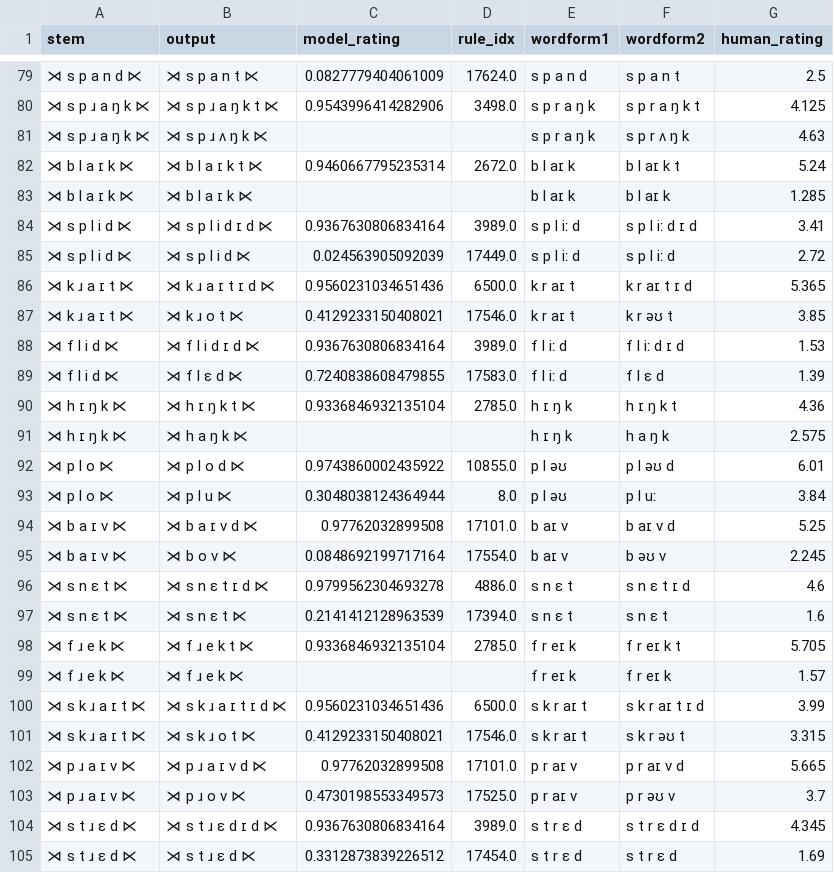
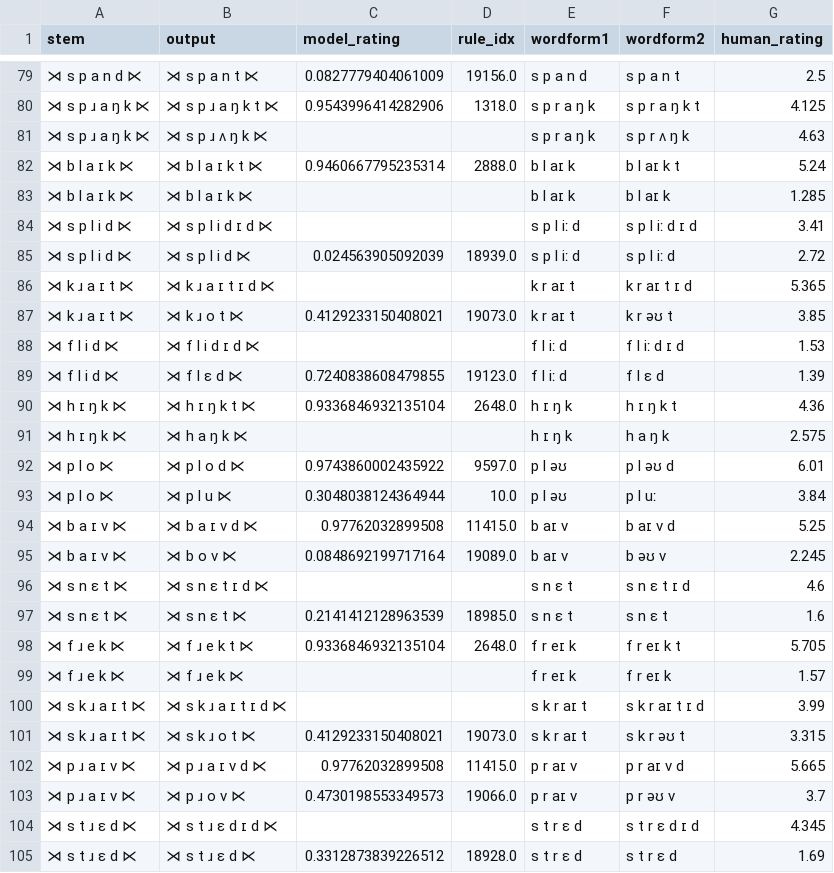
Before and after one commit to colincwilson/mingen, a TSV file: data/eng3_wug_dev_predict_confidence.tsv, drawn as a sheet; only a part is shown, gaps mark what is left out; the diff covers the shown part only.

```diff
--- a/data/eng3_wug_dev_predict_confidence.tsv
+++ b/data/eng3_wug_dev_predict_confidence.tsv
@@ -79,27 +79,27 @@ stem	output	model_rating	rule_idx	wordform1	wordform2	human_rating
-⋊ s p a n d ⋉	⋊ s p a n t ⋉	0.0827779404061009	17624.0	s p a n d	s p a n t	2.5
-⋊ s p ɹ a ŋ k ⋉	⋊ s p ɹ a ŋ k t ⋉	0.9543996414282906	3498.0	s p r a ŋ k	s p r a ŋ k t	4.125
+⋊ s p a n d ⋉	⋊ s p a n t ⋉	0.0827779404061009	19156.0	s p a n d	s p a n t	2.5
+⋊ s p ɹ a ŋ k ⋉	⋊ s p ɹ a ŋ k t ⋉	0.9543996414282906	1318.0	s p r a ŋ k	s p r a ŋ k t	4.125
 ⋊ s p ɹ a ŋ k ⋉	⋊ s p ɹ ʌ ŋ k ⋉			s p r a ŋ k	s p r ʌ ŋ k	4.63
-⋊ b l a ɪ k ⋉	⋊ b l a ɪ k t ⋉	0.9460667795235314	2672.0	b l aɪ k	b l aɪ k t	5.24
+⋊ b l a ɪ k ⋉	⋊ b l a ɪ k t ⋉	0.9460667795235314	2888.0	b l aɪ k	b l aɪ k t	5.24
 ⋊ b l a ɪ k ⋉	⋊ b l a ɪ k ⋉			b l aɪ k	b l aɪ k	1.285
-⋊ s p l i d ⋉	⋊ s p l i d ɪ d ⋉	0.9367630806834164	3989.0	s p l iː d	s p l iː d ɪ d	3.41
-⋊ s p l i d ⋉	⋊ s p l i d ⋉	0.024563905092039	17449.0	s p l iː d	s p l iː d	2.72
-⋊ k ɹ a ɪ t ⋉	⋊ k ɹ a ɪ t ɪ d ⋉	0.9560231034651436	6500.0	k r aɪ t	k r aɪ t ɪ d	5.365
-⋊ k ɹ a ɪ t ⋉	⋊ k ɹ o t ⋉	0.4129233150408021	17546.0	k r aɪ t	k r əʊ t	3.85
-⋊ f l i d ⋉	⋊ f l i d ɪ d ⋉	0.9367630806834164	3989.0	f l iː d	f l iː d ɪ d	1.53
-⋊ f l i d ⋉	⋊ f l ɛ d ⋉	0.7240838608479855	17583.0	f l iː d	f l ɛ d	1.39
-⋊ h ɪ ŋ k ⋉	⋊ h ɪ ŋ k t ⋉	0.9336846932135104	2785.0	h ɪ ŋ k	h ɪ ŋ k t	4.36
+⋊ s p l i d ⋉	⋊ s p l i d ɪ d ⋉			s p l iː d	s p l iː d ɪ d	3.41
+⋊ s p l i d ⋉	⋊ s p l i d ⋉	0.024563905092039	18939.0	s p l iː d	s p l iː d	2.72
+⋊ k ɹ a ɪ t ⋉	⋊ k ɹ a ɪ t ɪ d ⋉			k r aɪ t	k r aɪ t ɪ d	5.365
+⋊ k ɹ a ɪ t ⋉	⋊ k ɹ o t ⋉	0.4129233150408021	19073.0	k r aɪ t	k r əʊ t	3.85
+⋊ f l i d ⋉	⋊ f l i d ɪ d ⋉			f l iː d	f l iː d ɪ d	1.53
+⋊ f l i d ⋉	⋊ f l ɛ d ⋉	0.7240838608479855	19123.0	f l iː d	f l ɛ d	1.39
+⋊ h ɪ ŋ k ⋉	⋊ h ɪ ŋ k t ⋉	0.9336846932135104	2648.0	h ɪ ŋ k	h ɪ ŋ k t	4.36
 ⋊ h ɪ ŋ k ⋉	⋊ h a ŋ k ⋉			h ɪ ŋ k	h a ŋ k	2.575
-⋊ p l o ⋉	⋊ p l o d ⋉	0.9743860002435922	10855.0	p l əʊ	p l əʊ d	6.01
-⋊ p l o ⋉	⋊ p l u ⋉	0.3048038124364944	8.0	p l əʊ	p l uː	3.84
-⋊ b a ɪ v ⋉	⋊ b a ɪ v d ⋉	0.97762032899508	17101.0	b aɪ v	b aɪ v d	5.25
-⋊ b a ɪ v ⋉	⋊ b o v ⋉	0.0848692199717164	17554.0	b aɪ v	b əʊ v	2.245
-⋊ s n ɛ t ⋉	⋊ s n ɛ t ɪ d ⋉	0.9799562304693278	4886.0	s n ɛ t	s n ɛ t ɪ d	4.6
-⋊ s n ɛ t ⋉	⋊ s n ɛ t ⋉	0.2141412128963539	17394.0	s n ɛ t	s n ɛ t	1.6
-⋊ f ɹ e k ⋉	⋊ f ɹ e k t ⋉	0.9336846932135104	2785.0	f r eɪ k	f r eɪ k t	5.705
+⋊ p l o ⋉	⋊ p l o d ⋉	0.9743860002435922	9597.0	p l əʊ	p l əʊ d	6.01
+⋊ p l o ⋉	⋊ p l u ⋉	0.3048038124364944	10.0	p l əʊ	p l uː	3.84
+⋊ b a ɪ v ⋉	⋊ b a ɪ v d ⋉	0.97762032899508	11415.0	b aɪ v	b aɪ v d	5.25
+⋊ b a ɪ v ⋉	⋊ b o v ⋉	0.0848692199717164	19089.0	b aɪ v	b əʊ v	2.245
+⋊ s n ɛ t ⋉	⋊ s n ɛ t ɪ d ⋉			s n ɛ t	s n ɛ t ɪ d	4.6
+⋊ s n ɛ t ⋉	⋊ s n ɛ t ⋉	0.2141412128963539	18985.0	s n ɛ t	s n ɛ t	1.6
+⋊ f ɹ e k ⋉	⋊ f ɹ e k t ⋉	0.9336846932135104	2648.0	f r eɪ k	f r eɪ k t	5.705
 ⋊ f ɹ e k ⋉	⋊ f ɹ e k ⋉			f r eɪ k	f r eɪ k	1.57
-⋊ s k ɹ a ɪ t ⋉	⋊ s k ɹ a ɪ t ɪ d ⋉	0.9560231034651436	6500.0	s k r aɪ t	s k r aɪ t ɪ d	3.99
-⋊ s k ɹ a ɪ t ⋉	⋊ s k ɹ o t ⋉	0.4129233150408021	17546.0	s k r aɪ t	s k r əʊ t	3.315
-⋊ p ɹ a ɪ v ⋉	⋊ p ɹ a ɪ v d ⋉	0.97762032899508	17101.0	p r aɪ v	p r aɪ v d	5.665
-⋊ p ɹ a ɪ v ⋉	⋊ p ɹ o v ⋉	0.4730198553349573	17525.0	p r aɪ v	p r əʊ v	3.7
-⋊ s t ɹ ɛ d ⋉	⋊ s t ɹ ɛ d ɪ d ⋉	0.9367630806834164	3989.0	s t r ɛ d	s t r ɛ d ɪ d	4.345
-⋊ s t ɹ ɛ d ⋉	⋊ s t ɹ ɛ d ⋉	0.3312873839226512	17454.0	s t r ɛ d	s t r ɛ d	1.69
+⋊ s k ɹ a ɪ t ⋉	⋊ s k ɹ a ɪ t ɪ d ⋉			s k r aɪ t	s k r aɪ t ɪ d	3.99
+⋊ s k ɹ a ɪ t ⋉	⋊ s k ɹ o t ⋉	0.4129233150408021	19073.0	s k r aɪ t	s k r əʊ t	3.315
+⋊ p ɹ a ɪ v ⋉	⋊ p ɹ a ɪ v d ⋉	0.97762032899508	11415.0	p r aɪ v	p r aɪ v d	5.665
+⋊ p ɹ a ɪ v ⋉	⋊ p ɹ o v ⋉	0.4730198553349573	19066.0	p r aɪ v	p r əʊ v	3.7
+⋊ s t ɹ ɛ d ⋉	⋊ s t ɹ ɛ d ɪ d ⋉			s t r ɛ d	s t r ɛ d ɪ d	4.345
+⋊ s t ɹ ɛ d ⋉	⋊ s t ɹ ɛ d ⋉	0.3312873839226512	18928.0	s t r ɛ d	s t r ɛ d	1.69
```
Also changed, not shown: 151 edited cells elsewhere in this file, data/eng3_dat_train.tsv, data/eng3_rules_base.tsv, 7 other files.
